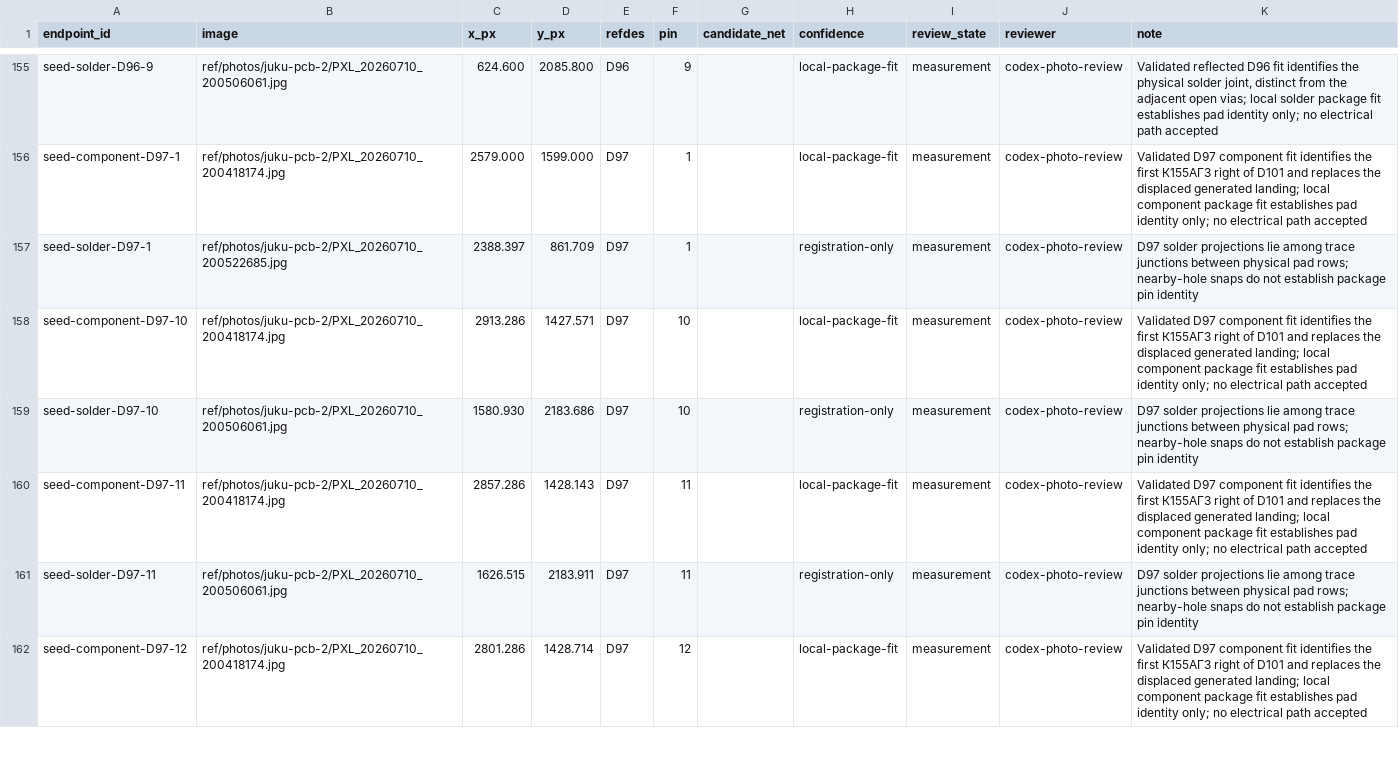
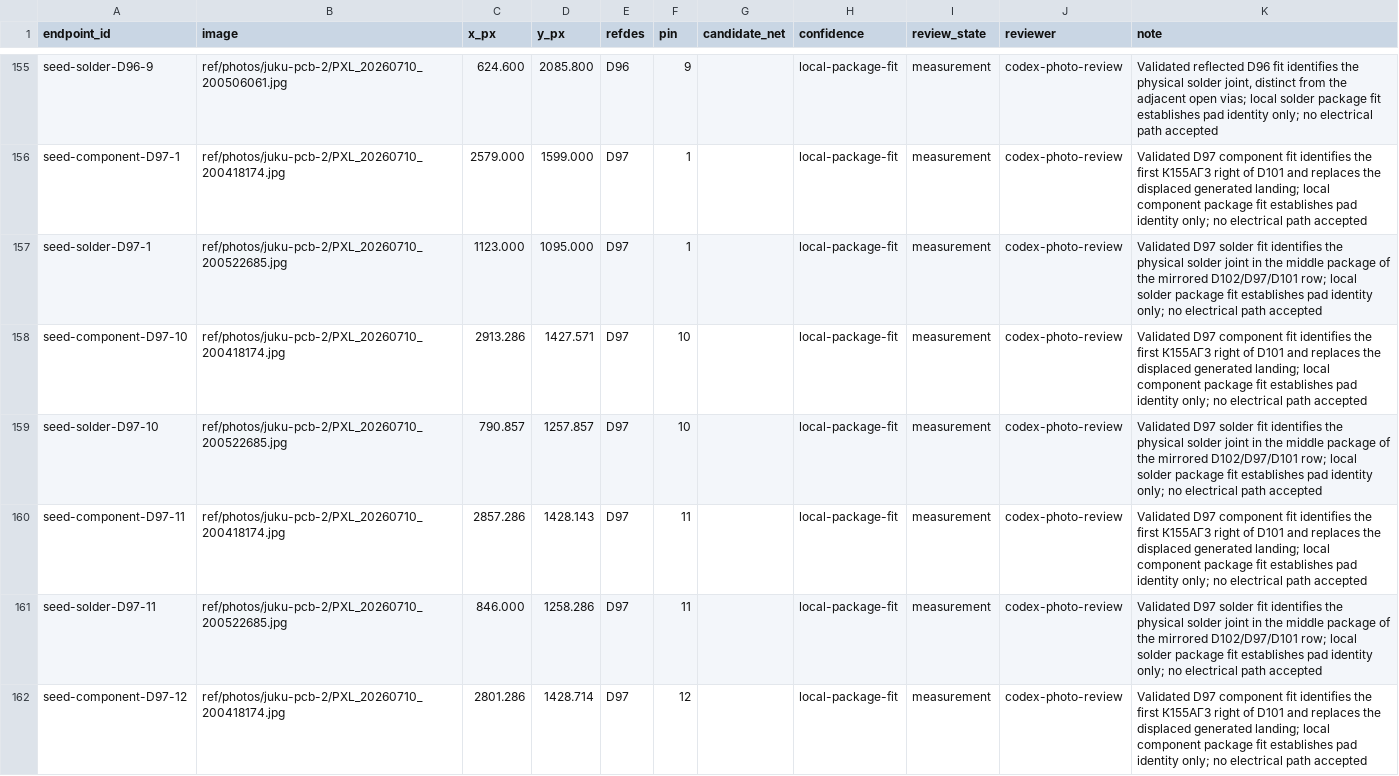
Before and after one commit to ddanila/8080-cosim, a CSV file: ref/photos/juku-pcb-2/endpoints.csv, drawn as a sheet; only a part is shown, gaps mark what is left out; the diff covers the shown part only.

Commit message:
Register physical D97 solder rows

```diff
--- a/ref/photos/juku-pcb-2/endpoints.csv
+++ b/ref/photos/juku-pcb-2/endpoints.csv
@@ -156,7 +156,7 @@ seed-solder-D96-9,ref/photos/juku-pcb-2/PXL_20260710_200506061.jpg,624.600,2085.
 seed-component-D97-1,ref/photos/juku-pcb-2/PXL_20260710_200418174.jpg,2579.000,1599.000,D97,1,,local-package-fit,measurement,codex-photo-review,Validated D97 component fit identifies the first К155АГ3 right of D101 and replaces the displaced generated landing; local component package fit establishes pad identity only; no electrical path accepted
-seed-solder-D97-1,ref/photos/juku-pcb-2/PXL_20260710_200522685.jpg,2388.397,861.709,D97,1,,registration-only,measurement,codex-photo-review,D97 solder projections lie among trace junctions between physical pad rows; nearby-hole snaps do not establish package pin identity
+seed-solder-D97-1,ref/photos/juku-pcb-2/PXL_20260710_200522685.jpg,1123.000,1095.000,D97,1,,local-package-fit,measurement,codex-photo-review,Validated D97 solder fit identifies the physical solder joint in the middle package of the mirrored D102/D97/D101 row; local solder package fit establishes pad identity only; no electrical path accepted
 seed-component-D97-10,ref/photos/juku-pcb-2/PXL_20260710_200418174.jpg,2913.286,1427.571,D97,10,,local-package-fit,measurement,codex-photo-review,Validated D97 component fit identifies the first К155АГ3 right of D101 and replaces the displaced generated landing; local component package fit establishes pad identity only; no electrical path accepted
-seed-solder-D97-10,ref/photos/juku-pcb-2/PXL_20260710_200506061.jpg,1580.930,2183.686,D97,10,,registration-only,measurement,codex-photo-review,D97 solder projections lie among trace junctions between physical pad rows; nearby-hole snaps do not establish package pin identity
+seed-solder-D97-10,ref/photos/juku-pcb-2/PXL_20260710_200522685.jpg,790.857,1257.857,D97,10,,local-package-fit,measurement,codex-photo-review,Validated D97 solder fit identifies the physical solder joint in the middle package of the mirrored D102/D97/D101 row; local solder package fit establishes pad identity only; no electrical path accepted
 seed-component-D97-11,ref/photos/juku-pcb-2/PXL_20260710_200418174.jpg,2857.286,1428.143,D97,11,,local-package-fit,measurement,codex-photo-review,Validated D97 component fit identifies the first К155АГ3 right of D101 and replaces the displaced generated landing; local component package fit establishes pad identity only; no electrical path accepted
-seed-solder-D97-11,ref/photos/juku-pcb-2/PXL_20260710_200506061.jpg,1626.515,2183.911,D97,11,,registration-only,measurement,codex-photo-review,D97 solder projections lie among trace junctions between physical pad rows; nearby-hole snaps do not establish package pin identity
+seed-solder-D97-11,ref/photos/juku-pcb-2/PXL_20260710_200522685.jpg,846.000,1258.286,D97,11,,local-package-fit,measurement,codex-photo-review,Validated D97 solder fit identifies the physical solder joint in the middle package of the mirrored D102/D97/D101 row; local solder package fit establishes pad identity only; no electrical path accepted
 seed-component-D97-12,ref/photos/juku-pcb-2/PXL_20260710_200418174.jpg,2801.286,1428.714,D97,12,,local-package-fit,measurement,codex-photo-review,Validated D97 component fit identifies the first К155АГ3 right of D101 and replaces the displaced generated landing; local component package fit establishes pad identity only; no electrical path accepted
```
Also changed, not shown: 49 edited cells elsewhere in this file, 5 other files.
